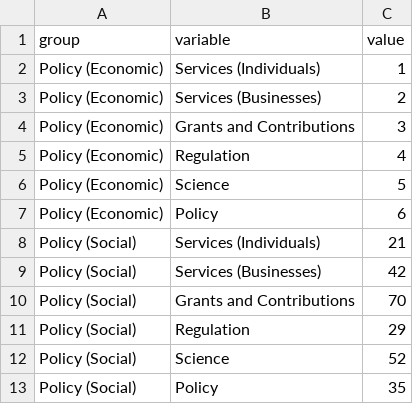
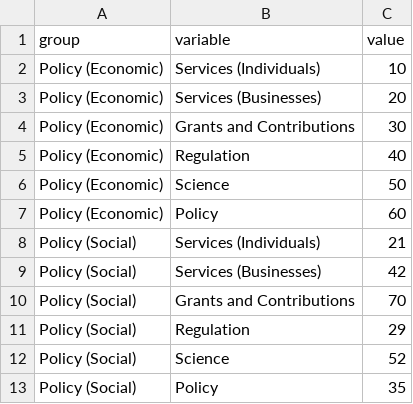
Before and after one commit to mightyweasel/silhouette, a CSV file: datasets/test_just_x1ya.csv, drawn as a sheet.

```diff
--- a/datasets/test_just_x1ya.csv
+++ b/datasets/test_just_x1ya.csv
@@ -1,8 +1,8 @@
 group,variable,value
-Policy (Economic),Services (Individuals),1
-Policy (Economic),Services (Businesses),2
-Policy (Economic),Grants and Contributions,3
-Policy (Economic),Regulation,4
-Policy (Economic),Science,5
-Policy (Economic),Policy,6
+Policy (Economic),Services (Individuals),10
+Policy (Economic),Services (Businesses),20
+Policy (Economic),Grants and Contributions,30
+Policy (Economic),Regulation,40
+Policy (Economic),Science,50
+Policy (Economic),Policy,60
 Policy (Social),Services (Individuals),21
```
Also changed, not shown: datasets/test_data.csv, 2 other files.
